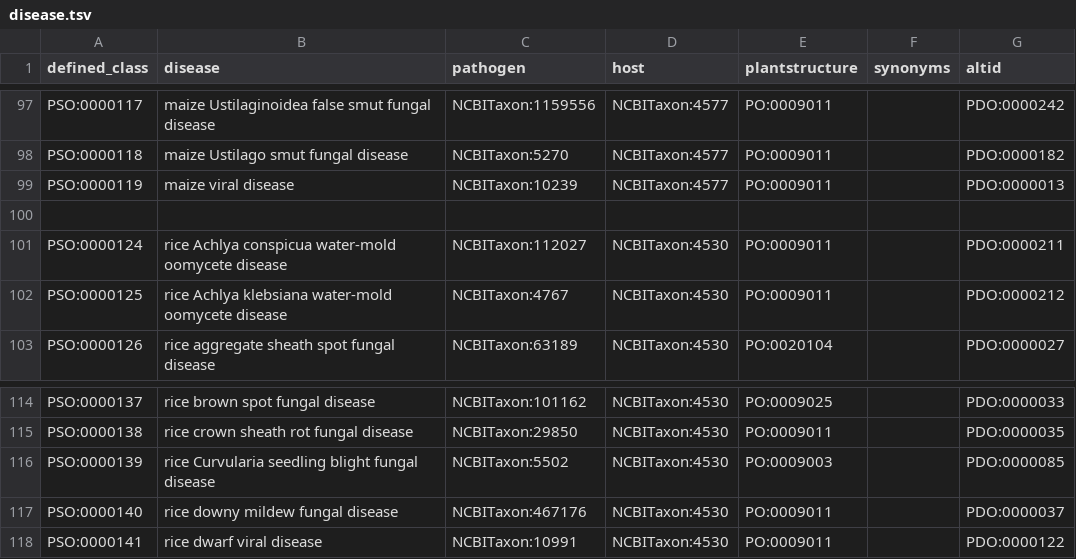
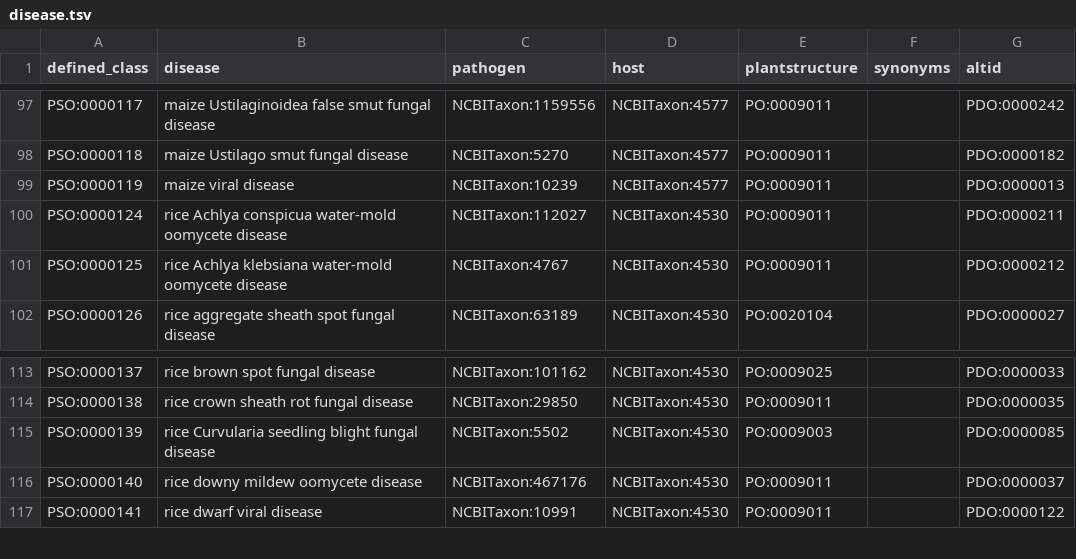
Before and after one commit to Planteome/plant-stress-ontology, a TSV file: src/patterns/data/default/disease.tsv, drawn as a sheet; only a part is shown, gaps mark what is left out.

Commit message:
Update disease.tsv

```diff
--- a/src/patterns/data/default/disease.tsv
+++ b/src/patterns/data/default/disease.tsv
@@ -99,3 +99,2 @@ PSO:0000118	maize Ustilago smut fungal disease	NCBITaxon:5270	NCBITaxon:4577	PO:
 PSO:0000119	maize viral disease	NCBITaxon:10239	NCBITaxon:4577	PO:0009011		PDO:0000013
-
 PSO:0000124	rice Achlya conspicua water-mold oomycete disease	NCBITaxon:112027	NCBITaxon:4530	PO:0009011		PDO:0000211
@@ -116,3 +115,3 @@ PSO:0000138	rice crown sheath rot fungal disease	NCBITaxon:29850	NCBITaxon:4530
 PSO:0000139	rice Curvularia seedling blight fungal disease	NCBITaxon:5502	NCBITaxon:4530	PO:0009003		PDO:0000085
-PSO:0000140	rice downy mildew fungal disease	NCBITaxon:467176	NCBITaxon:4530	PO:0009011		PDO:0000037
+PSO:0000140	rice downy mildew oomycete disease	NCBITaxon:467176	NCBITaxon:4530	PO:0009011		PDO:0000037
 PSO:0000141	rice dwarf viral disease	NCBITaxon:10991	NCBITaxon:4530	PO:0009011		PDO:0000122
```
